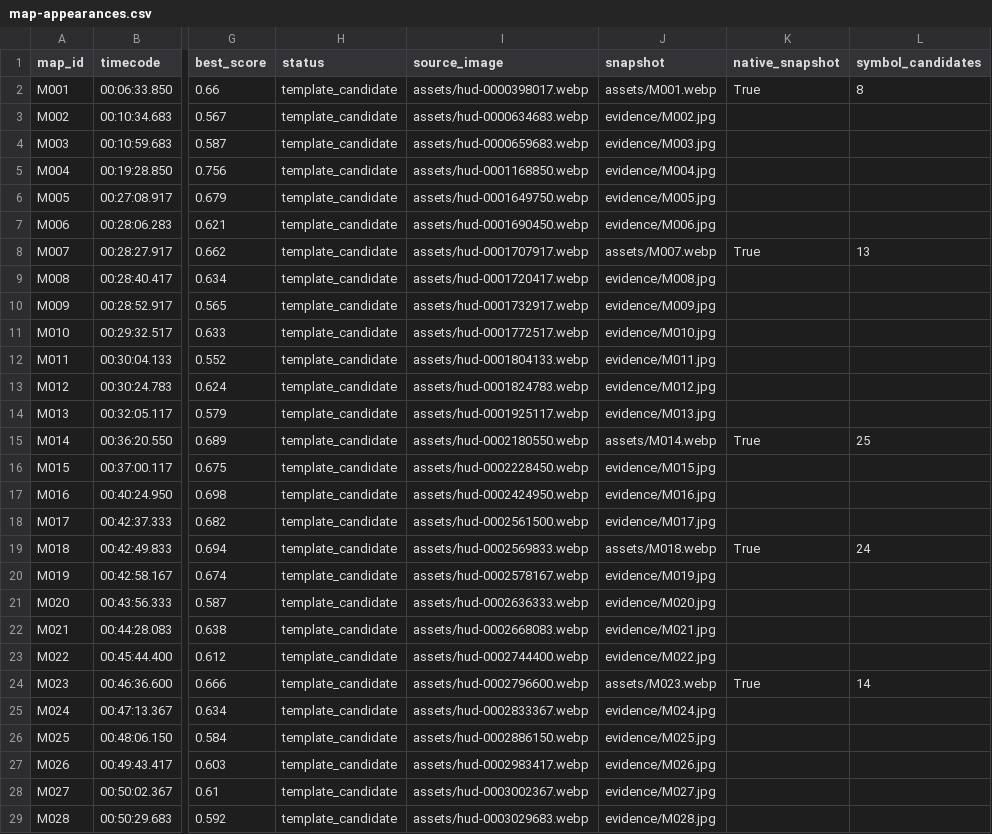
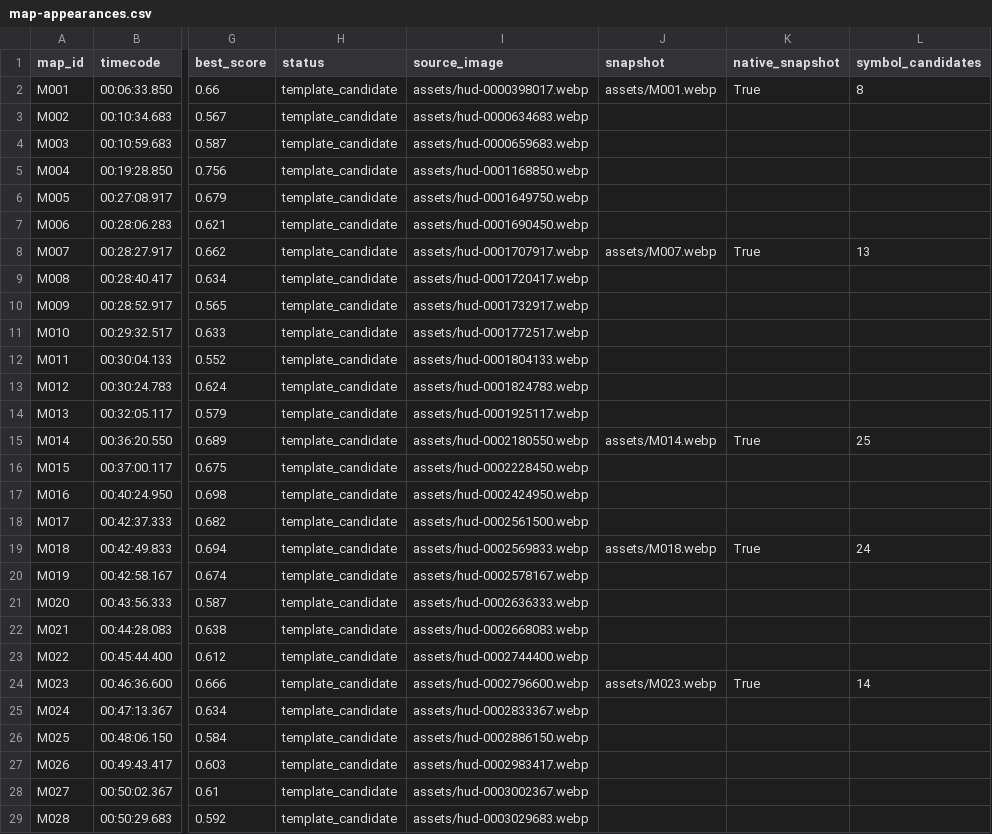
Before and after one commit to marcus-cooke/phnt-scrim-reports, a CSV file: docs/matches/2026-10-25/data/map-appearances.csv, drawn as a sheet; only a part is shown, gaps mark what is left out; the diff covers the shown part only; the diff names each change by its address in the sheet, - before the commit and + after, or states it on an @@ line.

Commit message:
fix: preserve unavailable evidence references consistently

```diff
--- a/docs/matches/2026-10-25/data/map-appearances.csv
+++ b/docs/matches/2026-10-25/data/map-appearances.csv
-J3 (snapshot): evidence/M002.jpg
+J3 (snapshot): (empty)
-J4 (snapshot): evidence/M003.jpg
+J4 (snapshot): (empty)
-J5 (snapshot): evidence/M004.jpg
+J5 (snapshot): (empty)
-J6 (snapshot): evidence/M005.jpg
+J6 (snapshot): (empty)
-J7 (snapshot): evidence/M006.jpg
+J7 (snapshot): (empty)
-J9 (snapshot): evidence/M008.jpg
+J9 (snapshot): (empty)
-J10 (snapshot): evidence/M009.jpg
+J10 (snapshot): (empty)
-J11 (snapshot): evidence/M010.jpg
+J11 (snapshot): (empty)
-J12 (snapshot): evidence/M011.jpg
+J12 (snapshot): (empty)
-J13 (snapshot): evidence/M012.jpg
+J13 (snapshot): (empty)
-J14 (snapshot): evidence/M013.jpg
+J14 (snapshot): (empty)
-J16 (snapshot): evidence/M015.jpg
+J16 (snapshot): (empty)
-J17 (snapshot): evidence/M016.jpg
+J17 (snapshot): (empty)
-J18 (snapshot): evidence/M017.jpg
+J18 (snapshot): (empty)
-J20 (snapshot): evidence/M019.jpg
+J20 (snapshot): (empty)
-J21 (snapshot): evidence/M020.jpg
+J21 (snapshot): (empty)
-J22 (snapshot): evidence/M021.jpg
+J22 (snapshot): (empty)
-J23 (snapshot): evidence/M022.jpg
+J23 (snapshot): (empty)
-J25 (snapshot): evidence/M024.jpg
+J25 (snapshot): (empty)
-J26 (snapshot): evidence/M025.jpg
+J26 (snapshot): (empty)
-J27 (snapshot): evidence/M026.jpg
+J27 (snapshot): (empty)
-J28 (snapshot): evidence/M027.jpg
+J28 (snapshot): (empty)
-J29 (snapshot): evidence/M028.jpg
+J29 (snapshot): (empty)
```
Also changed, not shown: 37 edited cells elsewhere in this file, docs/matches/2026-10-24/data/map-appearances.csv, 9 other files.
